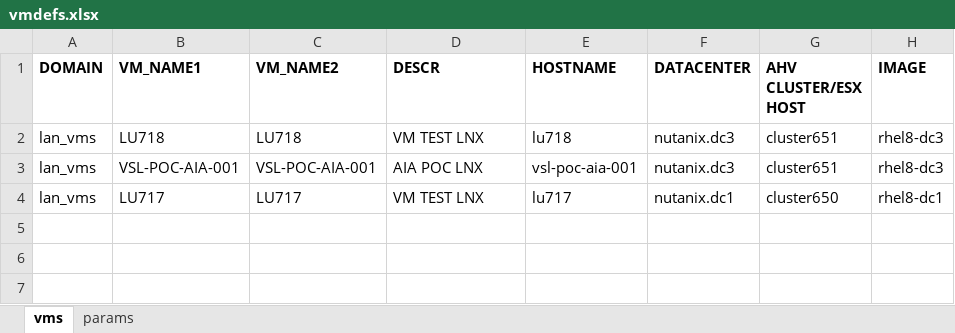
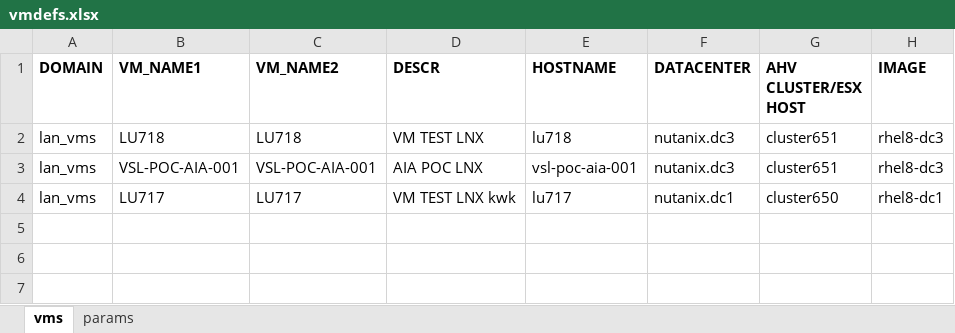
Before and after one commit to steve3535/terraform, an Excel workbook: dev/vmdefs.xlsx, sheet vms, drawn as a sheet; only a part is shown; values as stored, in another font and other column widths than the file's, no borders; the diff names each change by its address in the sheet, - before the commit and + after, or states it on an @@ line.

Commit message:
routine

```diff
--- a/dev/vmdefs.xlsx (sheet vms)
+++ b/dev/vmdefs.xlsx (sheet vms)
-D4 (DESCR): VM TEST LNX
+D4 (DESCR): VM TEST LNX kwk
```
